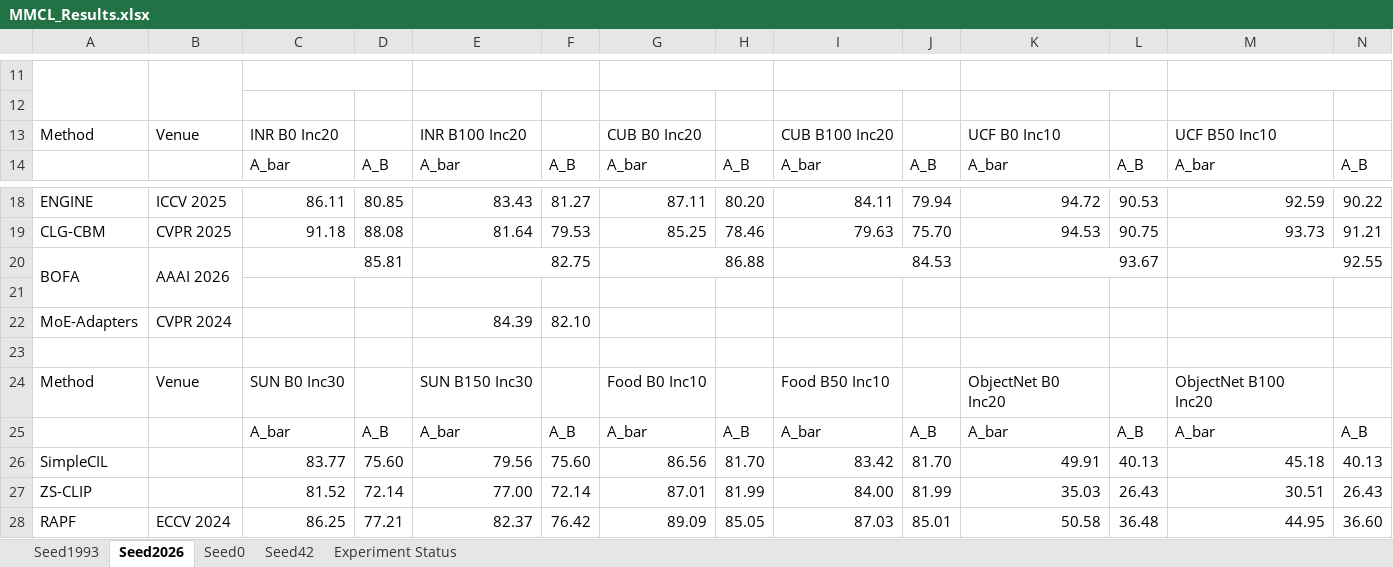
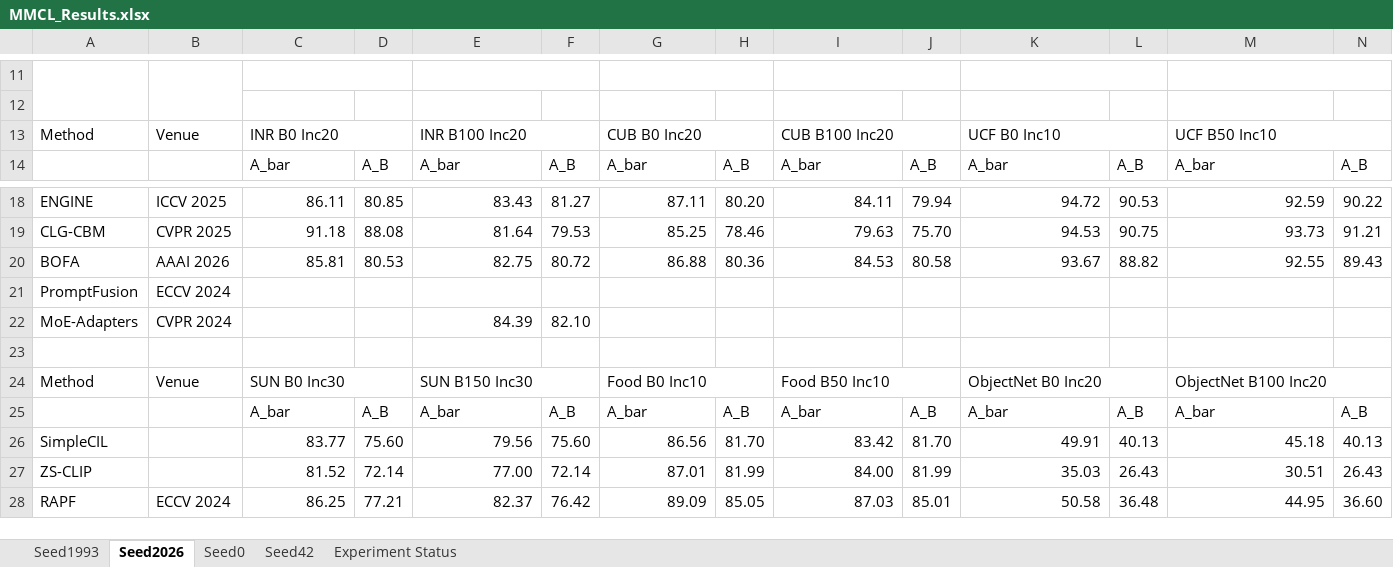
Before and after one commit to Geeks-Z/Awesome-MMCIL, an Excel workbook: MMCL_Results.xlsx, sheet Seed2026, drawn as a sheet; only a part is shown, gaps mark what is left out; values as stored, in another font and other column widths than the file's, no cell formats; removed rows and columns are numbered as before the commit, all else as after; the diff names each change by its address in the sheet, - before the commit and + after, or states it on an @@ line.

```diff
--- a/MMCL_Results.xlsx (sheet Seed2026)
+++ b/MMCL_Results.xlsx (sheet Seed2026)
+C13:D13 merged
+E13:F13 merged
+G13:H13 merged
+I13:J13 merged
+K13:L13 merged
+M13:N13 merged
-A20:A21 merged
-B20:B21 merged
-C20:D20 merged
-D20: (empty)
+D20: 80.53
-E20:F20 merged
-F20: (empty)
+F20: 80.72
-G20:H20 merged
-H20: (empty)
+H20: 80.36
-I20:J20 merged
-J20: (empty)
+J20: 80.58
-K20:L20 merged
-L20: (empty)
+L20: 88.82
-M20:N20 merged
-N20: (empty)
+N20: 89.43
-row 21: (empty)
+row 21: PromptFusion | ECCV 2024
+C24:D24 merged
+E24:F24 merged
+G24:H24 merged
+I24:J24 merged
+K24:L24 merged
+M24:N24 merged
```
Also changed, not shown: sheet Seed1993, sheet Seed42, sheet Seed0, cell formats, 1 other file.
